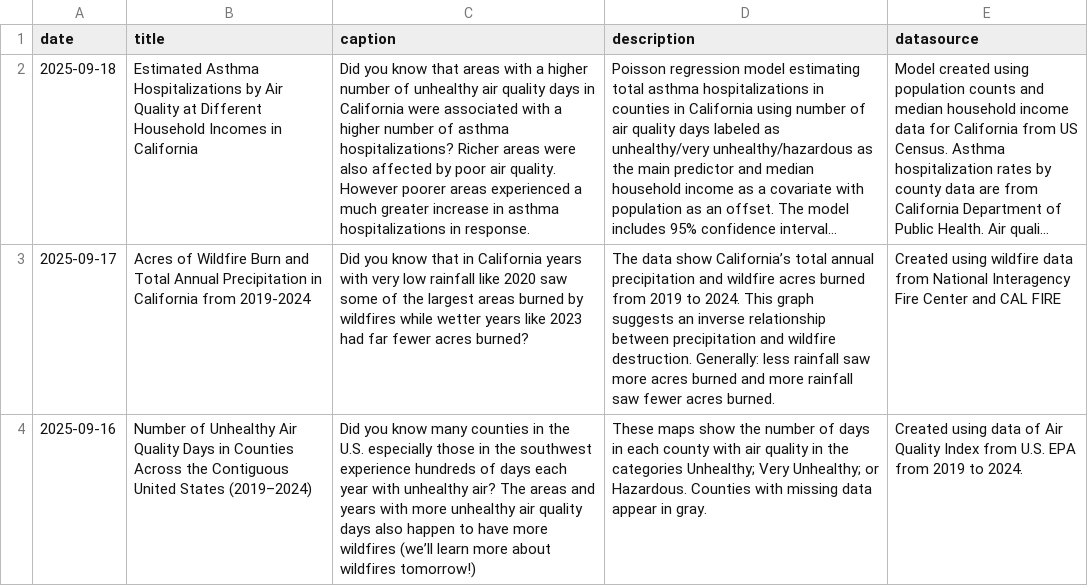
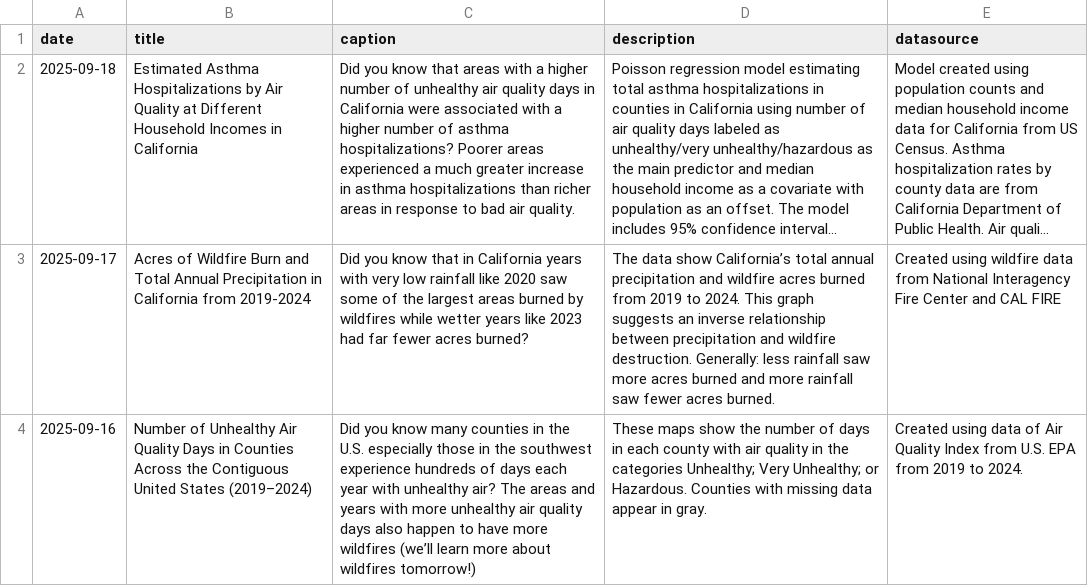
Before and after one commit to contactdailydata-spec/dailydata, a CSV file: dailydata.csv, drawn as a sheet; only a part is shown; long unchanged cells end in …; the diff names each change by its address in the sheet, - before the commit and + after, or states it on an @@ line.

Commit message:
update caption

```diff
--- a/dailydata.csv
+++ b/dailydata.csv
-C2 (caption): …asthma hospitalizations? Richer areas were also affected by poor air quality. However poorer areas experienced a much greater increase in asthma hospitalizations in response.
+C2 (caption): …asthma hospitalizations? Poorer areas experienced a much greater increase in asthma hospitalizations than richer areas in response to bad air quality.
```
Also changed, not shown: 2 other files.
